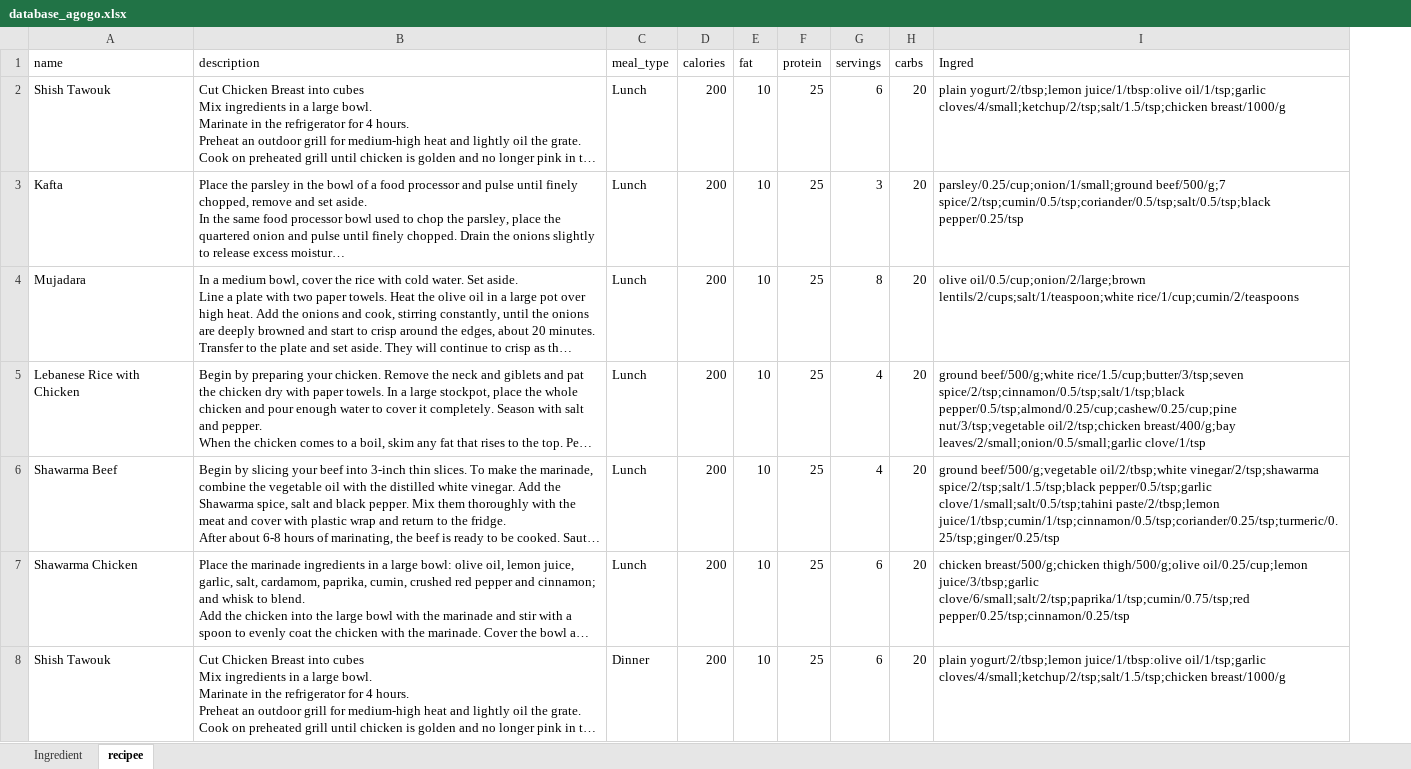
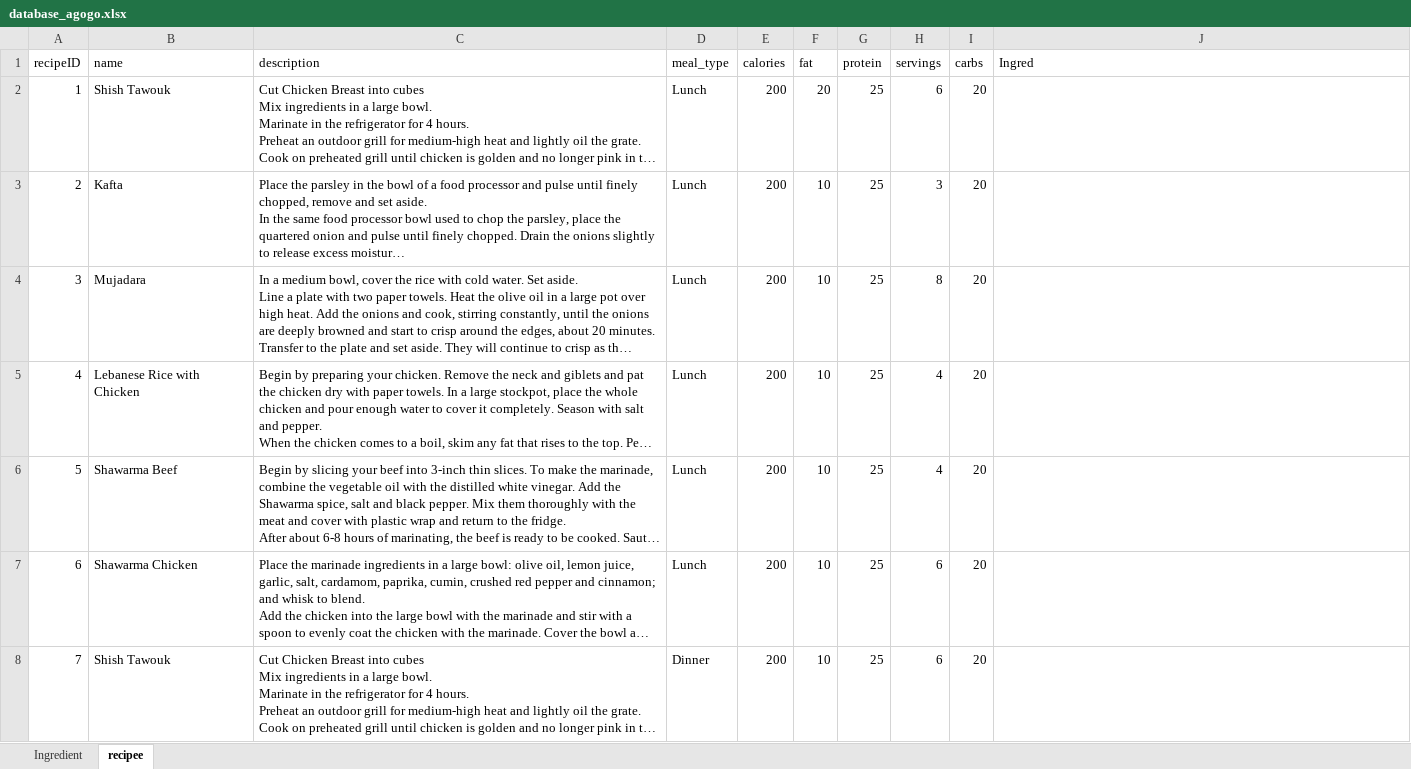
Before and after one commit to GJreij/Agogo_backend_hosted, an Excel workbook: database_agogo.xlsx, sheet recipee, drawn as a sheet; only a part is shown; long unchanged cells end in …; values as stored, in another font and other column widths than the file's, no borders; table styles not drawn; addresses are those after the commit; the diff covers the shown part only; the diff names each change by its address in the sheet, - before the commit and + after, or states it on an @@ line.

```diff
--- a/database_agogo.xlsx (sheet recipee)
+++ b/database_agogo.xlsx (sheet recipee)
+column A (recipeID), rows 2-8: 1 | 2 | 3 | 4 | 5 | 6 | 7
-F2 (fat): 10
+F2 (fat): 20
-J2 (Ingred): plain yogurt/2/tbsp;lemon juice/1/tbsp:olive oil/1/tsp;garlic cloves/4/small;ketchup/2/tsp;salt/1.5/tsp;chicken breast/1000/g
+J2 (Ingred): (empty)
-J3 (Ingred): parsley/0.25/cup;onion/1/small;ground beef/500/g;7 spice/2/tsp;cumin/0.5/tsp;coriander/0.5/tsp;salt/0.5/tsp;black pepper/0.25/tsp
+J3 (Ingred): (empty)
-J4 (Ingred): olive oil/0.5/cup;onion/2/large;brown lentils/2/cups;salt/1/teaspoon;white rice/1/cup;cumin/2/teaspoons
+J4 (Ingred): (empty)
-J5 (Ingred): ground beef/500/g;white rice/1.5/cup;butter/3/tsp;seven spice/2/tsp;cinnamon/0.5/tsp;salt/1/tsp;black pepper/0.5/tsp;almond/0.25/cup;cashew/0.25/cup;pine nut/3/tsp;vegetable oil/2/tsp;chicken breast/400/g;bay leaves/2/small;onion/0.5/small;garlic clove/1/tsp
+J5 (Ingred): (empty)
-J6 (Ingred): ground beef/500/g;vegetable oil/2/tbsp;white vinegar/2/tsp;shawarma spice/2/tsp;salt/1.5/tsp;black pepper/0.5/tsp;garlic clove/1/small;salt/0.5/tsp;tahini paste/2/tbsp;lemon juice/1/tbsp;cumin/1/tsp;cinnamon/0.5/tsp;coriander/0.25/tsp;turmeric/0.25/tsp;ginger/0.25/tsp
+J6 (Ingred): (empty)
-J7 (Ingred): chicken breast/500/g;chicken thigh/500/g;olive oil/0.25/cup;lemon juice/3/tbsp;garlic clove/6/small;salt/2/tsp;paprika/1/tsp;cumin/0.75/tsp;red pepper/0.25/tsp;cinnamon/0.25/tsp
+J7 (Ingred): (empty)
-J8 (Ingred): plain yogurt/2/tbsp;lemon juice/1/tbsp:olive oil/1/tsp;garlic cloves/4/small;ketchup/2/tsp;salt/1.5/tsp;chicken breast/1000/g
+J8 (Ingred): (empty)
```
Also changed, not shown: 43 edited cells elsewhere in this sheet, 1 other file.
